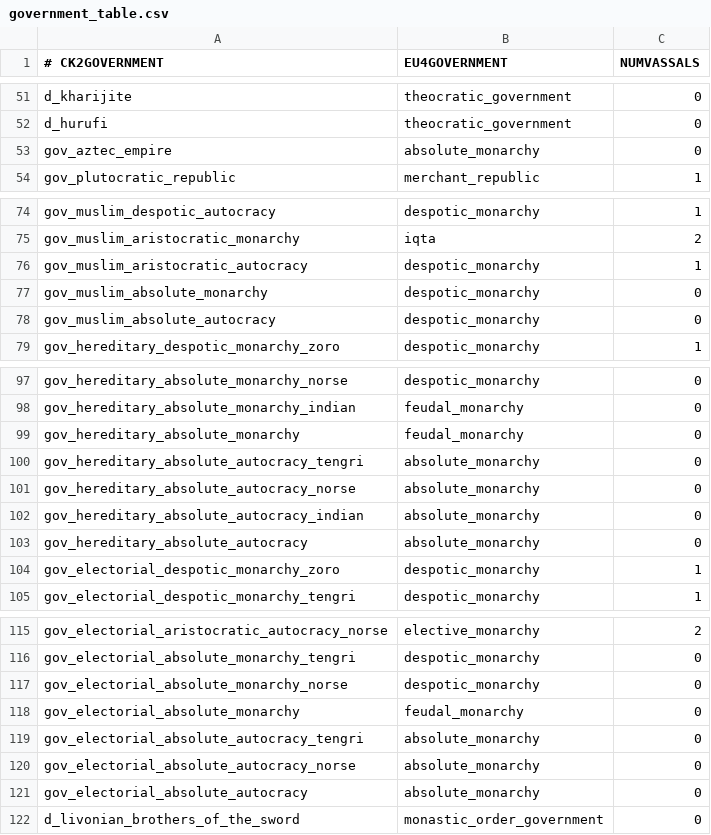
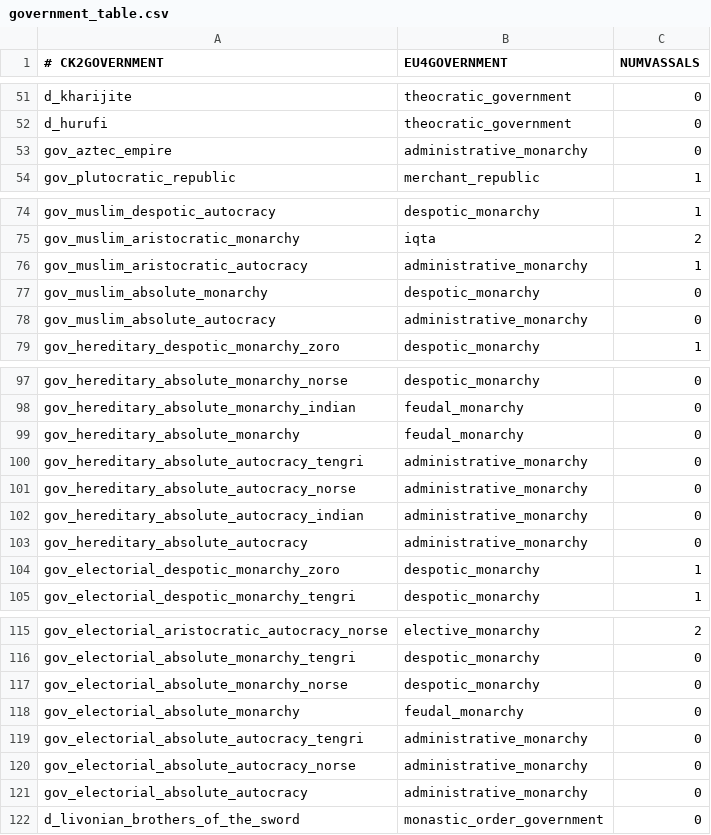
Before and after one commit to TheMarmottin/Converter, a CSV file: Converter/eu4_converter/government_table.csv, drawn as a sheet; only a part is shown, gaps mark what is left out.

Commit message:
update government table 1.20

```diff
--- a/Converter/eu4_converter/government_table.csv
+++ b/Converter/eu4_converter/government_table.csv
@@ -52,3 +52,3 @@ d_kharijite;theocratic_government;0;
 d_hurufi;theocratic_government;0;
-gov_aztec_empire;absolute_monarchy;0;
+gov_aztec_empire;administrative_monarchy;0;
 gov_plutocratic_republic;merchant_republic;1;
@@ -75,5 +75,5 @@ gov_muslim_despotic_autocracy;despotic_monarchy;1;
 gov_muslim_aristocratic_monarchy;iqta;2;
-gov_muslim_aristocratic_autocracy;despotic_monarchy;1;
+gov_muslim_aristocratic_autocracy;administrative_monarchy;1;
 gov_muslim_absolute_monarchy;despotic_monarchy;0;
-gov_muslim_absolute_autocracy;despotic_monarchy;0;
+gov_muslim_absolute_autocracy;administrative_monarchy;0;
 gov_hereditary_despotic_monarchy_zoro;despotic_monarchy;1;
@@ -99,6 +99,6 @@ gov_hereditary_absolute_monarchy_indian;feudal_monarchy;0;
 gov_hereditary_absolute_monarchy;feudal_monarchy;0;
-gov_hereditary_absolute_autocracy_tengri;absolute_monarchy;0;
-gov_hereditary_absolute_autocracy_norse;absolute_monarchy;0;
-gov_hereditary_absolute_autocracy_indian;absolute_monarchy;0;
-gov_hereditary_absolute_autocracy;absolute_monarchy;0;
+gov_hereditary_absolute_autocracy_tengri;administrative_monarchy;0;
+gov_hereditary_absolute_autocracy_norse;administrative_monarchy;0;
+gov_hereditary_absolute_autocracy_indian;administrative_monarchy;0;
+gov_hereditary_absolute_autocracy;administrative_monarchy;0;
 gov_electorial_despotic_monarchy_zoro;despotic_monarchy;1;
@@ -118,5 +118,5 @@ gov_electorial_absolute_monarchy_norse;despotic_monarchy;0;
 gov_electorial_absolute_monarchy;feudal_monarchy;0;
-gov_electorial_absolute_autocracy_tengri;absolute_monarchy;0;
-gov_electorial_absolute_autocracy_norse;absolute_monarchy;0;
-gov_electorial_absolute_autocracy;absolute_monarchy;0;
+gov_electorial_absolute_autocracy_tengri;administrative_monarchy;0;
+gov_electorial_absolute_autocracy_norse;administrative_monarchy;0;
+gov_electorial_absolute_autocracy;administrative_monarchy;0;
 d_livonian_brothers_of_the_sword;monastic_order_government;0;
```
